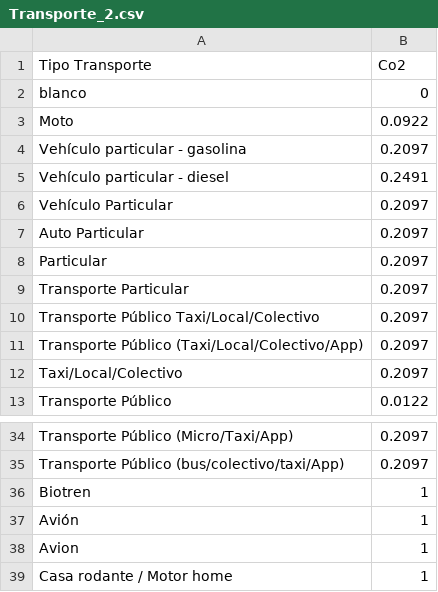
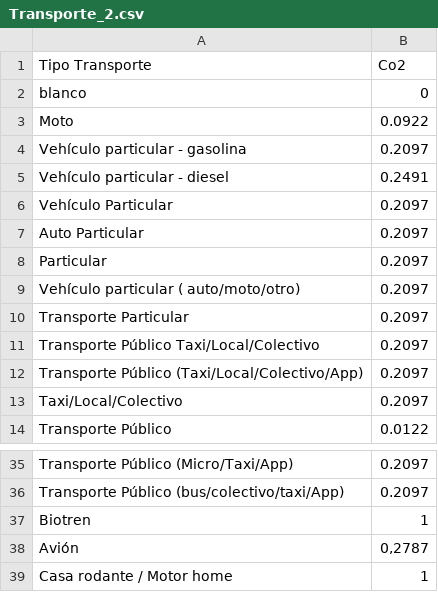
Before and after one commit to JavierMeasure/CSV_ME, a CSV file: Transporte_2.csv, drawn as a sheet; only a part is shown, gaps mark what is left out.

Commit message:
Update Transporte_2.csv

```diff
--- a/Transporte_2.csv
+++ b/Transporte_2.csv
@@ -8,2 +8,3 @@ Auto Particular,"0.2097"
 Particular,"0.2097"
+Vehículo particular ( auto/moto/otro),"0.2097"
 Transporte Particular,"0.2097"
@@ -36,4 +37,3 @@ Transporte Público (bus/colectivo/taxi/App),"0.2097"
 Biotren,"1"
-Avión,"1"
-Avion,"1"
+Avión,"0,2787"
 Casa rodante / Motor home,"1"
```
